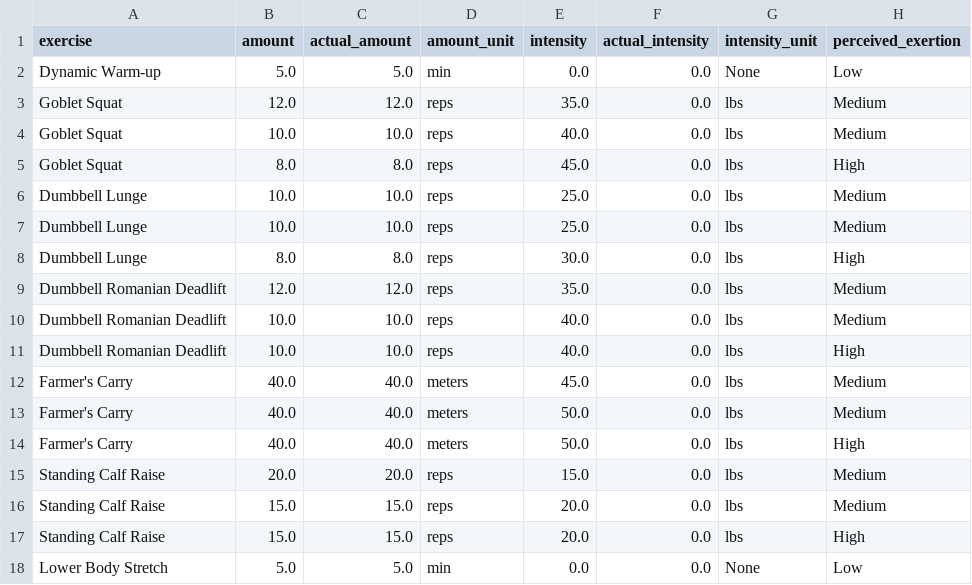
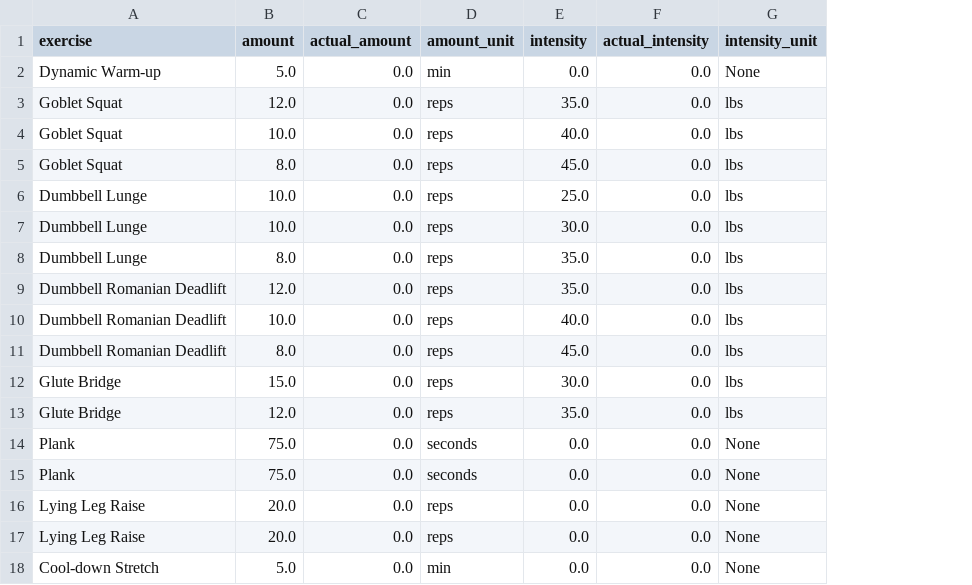
Before and after one commit to Joshmogil/TACTICIAN, a CSV file: week_2_day_2_Tuesday.csv, drawn as a sheet; removed rows and columns are numbered as before the commit, all else as after; the diff names each change by its address in the sheet, - before the commit and + after, or states it on an @@ line.

```diff
--- a/week_2_day_2_Tuesday.csv
+++ b/week_2_day_2_Tuesday.csv
-column H (perceived_exertion), rows 2-11: Low | Medium | Medium | High | Medium | Medium | High | Medium | Medium | High; row 16: Medium; row 18: Low
-C2 (actual_amount): 5.0
+C2 (actual_amount): 0.0
-C3 (actual_amount): 12.0
+C3 (actual_amount): 0.0
-C4 (actual_amount): 10.0
+C4 (actual_amount): 0.0
-C5 (actual_amount): 8.0
+C5 (actual_amount): 0.0
-C6:C7 (actual_amount): 10.0
+C6:C7 (actual_amount): 0.0
-E7 (intensity): 25.0
+E7 (intensity): 30.0
-C8 (actual_amount): 8.0
+C8 (actual_amount): 0.0
-E8 (intensity): 30.0
+E8 (intensity): 35.0
-C9 (actual_amount): 12.0
+C9 (actual_amount): 0.0
-C10:C11 (actual_amount): 10.0
+C10:C11 (actual_amount): 0.0
-B11 (amount): 10.0
+B11 (amount): 8.0
-E11 (intensity): 40.0
+E11 (intensity): 45.0
-row 12: Farmer's Carry | 40.0 | 40.0 | meters | 45.0 | 0.0 | lbs | Medium
-row 13: Farmer's Carry | 40.0 | 40.0 | meters | 50.0 | 0.0 | lbs | Medium
-row 14: Farmer's Carry | 40.0 | 40.0 | meters | 50.0 | 0.0 | lbs | High
-row 15: Standing Calf Raise | 20.0 | 20.0 | reps | 15.0 | 0.0 | lbs | Medium
-A12 (exercise): Standing Calf Raise
+A12 (exercise): Glute Bridge
-C12 (actual_amount): 15.0
+C12 (actual_amount): 0.0
-E12 (intensity): 20.0
+E12 (intensity): 30.0
-row 17: Standing Calf Raise | 15.0 | 15.0 | reps | 20.0 | 0.0 | lbs | High
+row 13: Glute Bridge | 12.0 | 0.0 | reps | 35.0 | 0.0 | lbs
+row 14: Plank | 75.0 | 0.0 | seconds | 0.0 | 0.0 | None
+row 15: Plank | 75.0 | 0.0 | seconds | 0.0 | 0.0 | None
+row 16: Lying Leg Raise | 20.0 | 0.0 | reps | 0.0 | 0.0 | None
+row 17: Lying Leg Raise | 20.0 | 0.0 | reps | 0.0 | 0.0 | None
-A18 (exercise): Lower Body Stretch
+A18 (exercise): Cool-down Stretch
-C18 (actual_amount): 5.0
+C18 (actual_amount): 0.0
```
Also changed, not shown: week_2_day_1_Monday.csv, week_2_day_3_Wednesday.csv, 14 other files.
